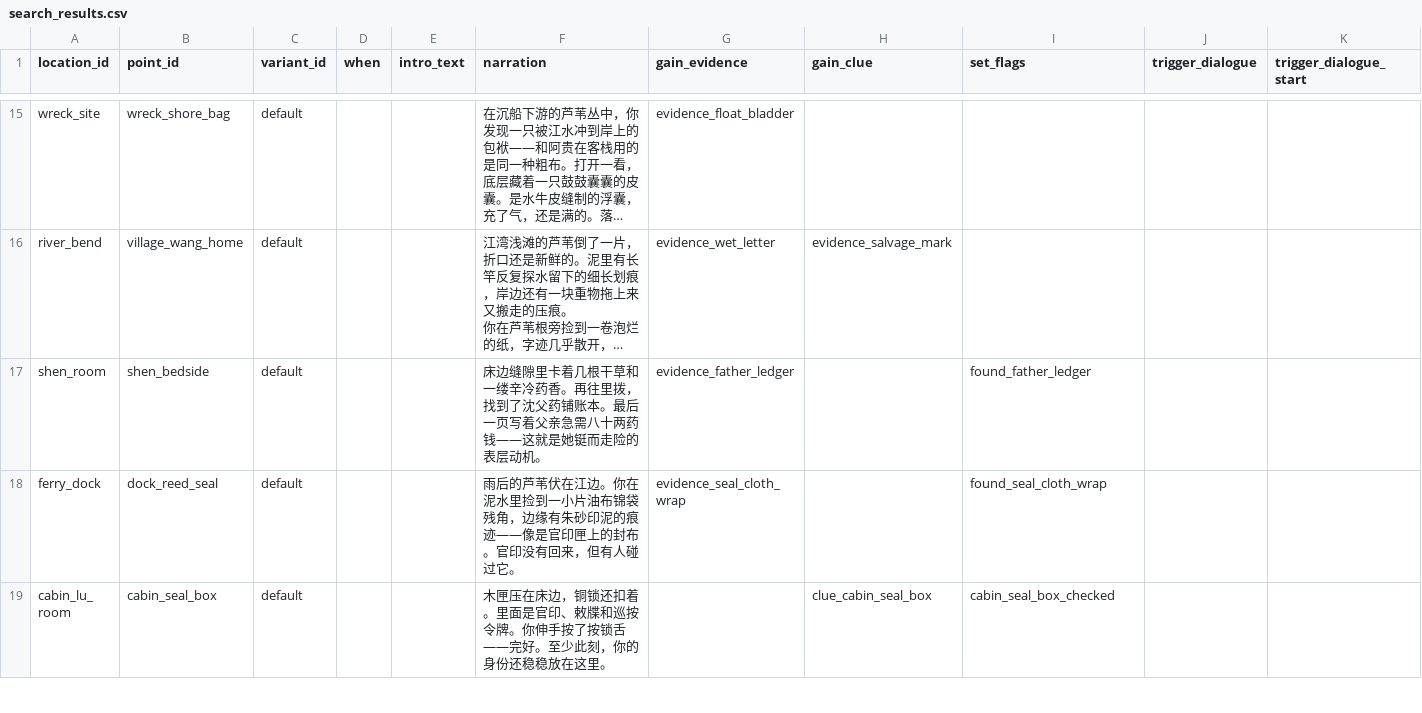
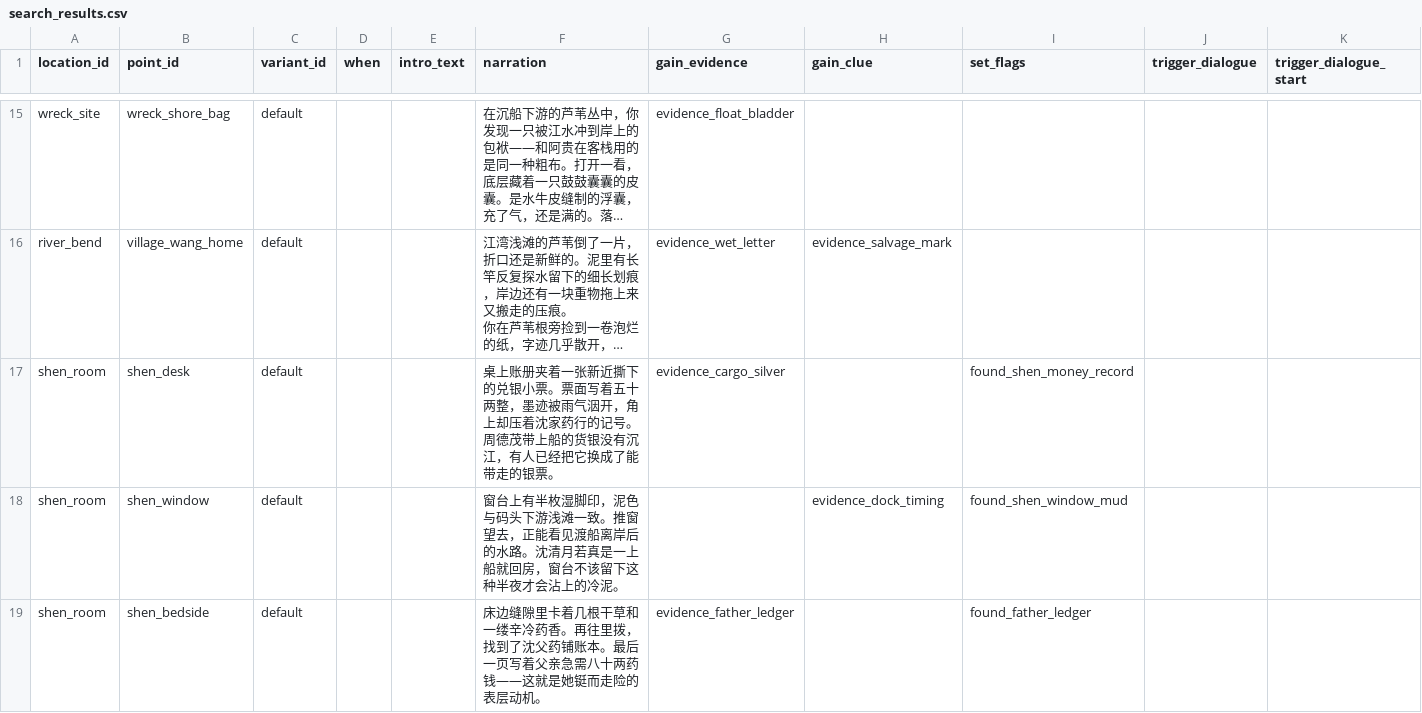
Before and after one commit to JimmyTheGit23/DetectiveSandbox, a CSV file: detective/data/case_tables/prologue_ferry/search_results.csv, drawn as a sheet; only a part is shown, gaps mark what is left out; the shorter side is filled out with more unchanged rows; long unchanged cells end in …; rows hold the shown columns only; the diff covers the shown part only; the diff names each change by its address in the sheet, - before the commit and + after, or states it on an @@ line.

Commit message:
Fix prologue phase 3 search flow

```diff
--- a/detective/data/case_tables/prologue_ferry/search_results.csv
+++ b/detective/data/case_tables/prologue_ferry/search_results.csv
+row 17: shen_room | shen_desk | default |  |  | 桌上账册夹着一张新近撕下的兑银小票。票面写着五十两整，墨迹被雨气洇开，角上却压着沈家药行的记号。周德茂带上船的货银没有沉江，有人已经把它换成了能带走的银票。 | evidence_cargo_silver |  | found_shen_money_record
+row 18: shen_room | shen_window | default |  |  | 窗台上有半枚湿脚印，泥色与码头下游浅滩一致。推窗望去，正能看见渡船离岸后的水路。沈清月若真是一上船就回房，窗台不该留下这种半夜才会沾上的冷泥。 |  | evidence_dock_timing | found_shen_window_mud
```
Also changed, not shown: 2 added rows elsewhere in this file, 1 other file.
